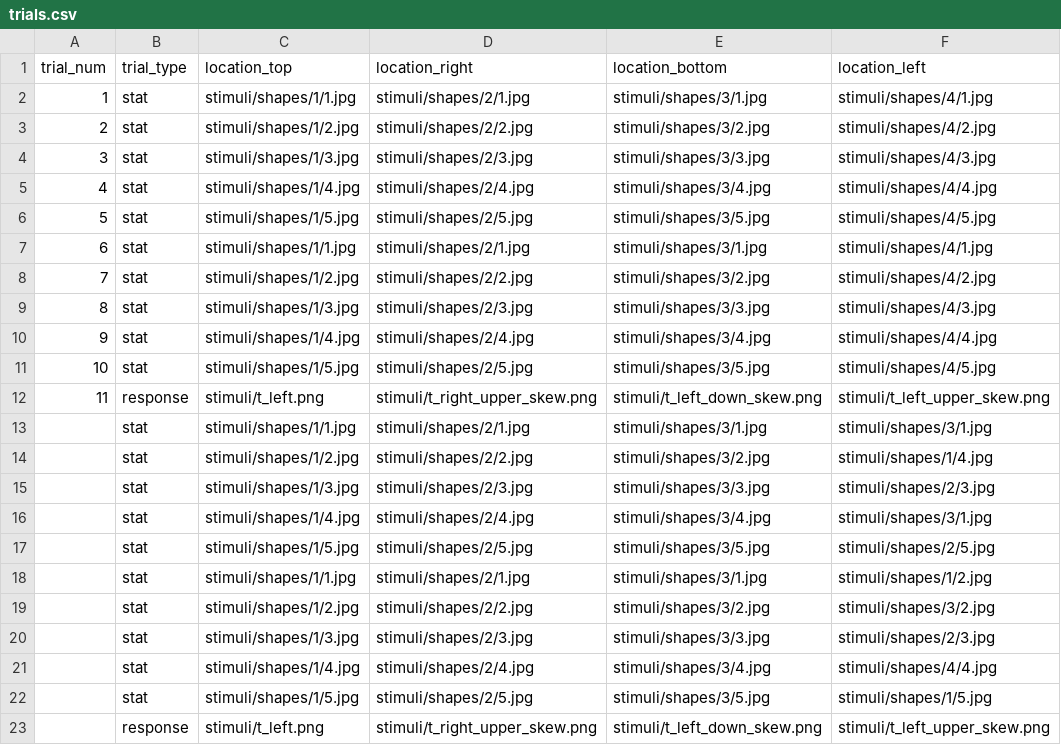
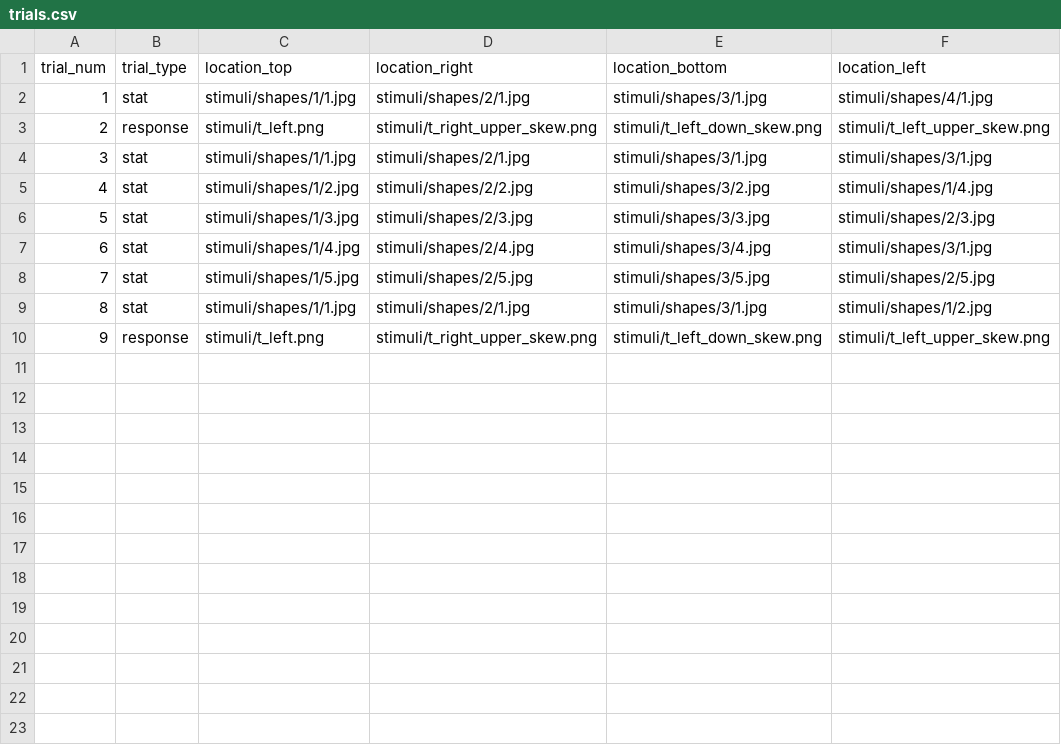
Before and after one commit to mzettersten/stat-attend, a CSV file: experiments/demo/trials.csv, drawn as a sheet; removed rows and columns are numbered as before the commit, all else as after; the diff names each change by its address in the sheet, - before the commit and + after, or states it on an @@ line.

Commit message:
Update trials.csv

```diff
--- a/experiments/demo/trials.csv
+++ b/experiments/demo/trials.csv
-row 3: 2 | stat | stimuli/shapes/1/2.jpg | stimuli/shapes/2/2.jpg | stimuli/shapes/3/2.jpg | stimuli/shapes/4/2.jpg
-row 4: 3 | stat | stimuli/shapes/1/3.jpg | stimuli/shapes/2/3.jpg | stimuli/shapes/3/3.jpg | stimuli/shapes/4/3.jpg
-row 5: 4 | stat | stimuli/shapes/1/4.jpg | stimuli/shapes/2/4.jpg | stimuli/shapes/3/4.jpg | stimuli/shapes/4/4.jpg
-row 6: 5 | stat | stimuli/shapes/1/5.jpg | stimuli/shapes/2/5.jpg | stimuli/shapes/3/5.jpg | stimuli/shapes/4/5.jpg
-row 7: 6 | stat | stimuli/shapes/1/1.jpg | stimuli/shapes/2/1.jpg | stimuli/shapes/3/1.jpg | stimuli/shapes/4/1.jpg
-row 8: 7 | stat | stimuli/shapes/1/2.jpg | stimuli/shapes/2/2.jpg | stimuli/shapes/3/2.jpg | stimuli/shapes/4/2.jpg
-row 9: 8 | stat | stimuli/shapes/1/3.jpg | stimuli/shapes/2/3.jpg | stimuli/shapes/3/3.jpg | stimuli/shapes/4/3.jpg
-row 10: 9 | stat | stimuli/shapes/1/4.jpg | stimuli/shapes/2/4.jpg | stimuli/shapes/3/4.jpg | stimuli/shapes/4/4.jpg
-row 11: 10 | stat | stimuli/shapes/1/5.jpg | stimuli/shapes/2/5.jpg | stimuli/shapes/3/5.jpg | stimuli/shapes/4/5.jpg
@@ column A (trial_num) renumbered from row 3 down @@
-row 19:  | stat | stimuli/shapes/1/2.jpg | stimuli/shapes/2/2.jpg | stimuli/shapes/3/2.jpg | stimuli/shapes/3/2.jpg
-row 20:  | stat | stimuli/shapes/1/3.jpg | stimuli/shapes/2/3.jpg | stimuli/shapes/3/3.jpg | stimuli/shapes/2/3.jpg
-row 21:  | stat | stimuli/shapes/1/4.jpg | stimuli/shapes/2/4.jpg | stimuli/shapes/3/4.jpg | stimuli/shapes/4/4.jpg
-row 22:  | stat | stimuli/shapes/1/5.jpg | stimuli/shapes/2/5.jpg | stimuli/shapes/3/5.jpg | stimuli/shapes/1/5.jpg
```
